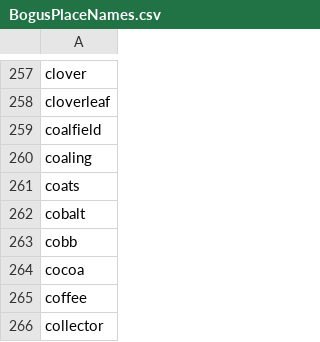
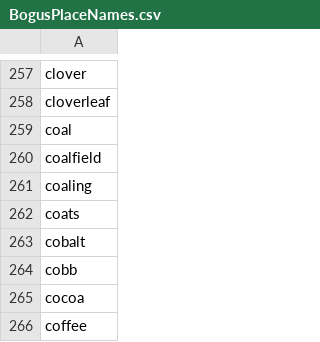
Before and after one commit to datacommonsorg/mixer, a CSV file: internal/store/files/BogusPlaceNames.csv, drawn as a sheet; only a part is shown, gaps mark what is left out; the shorter side is filled out with more unchanged rows.

Commit message:
Add coal to bogus-names

```diff
--- a/internal/store/files/BogusPlaceNames.csv
+++ b/internal/store/files/BogusPlaceNames.csv
@@ -258,2 +258,3 @@ clover
 cloverleaf
+coal
 coalfield
```
